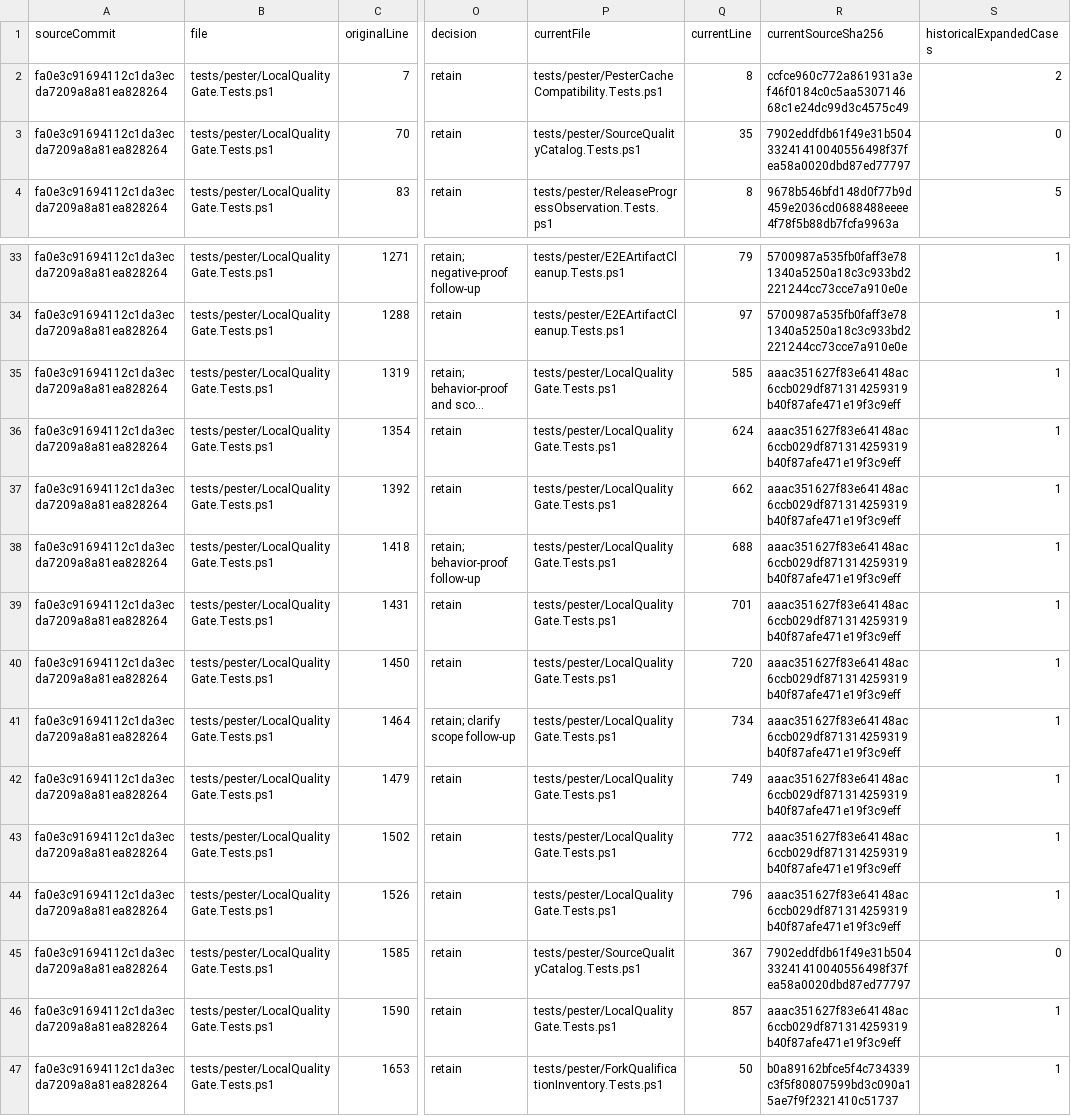
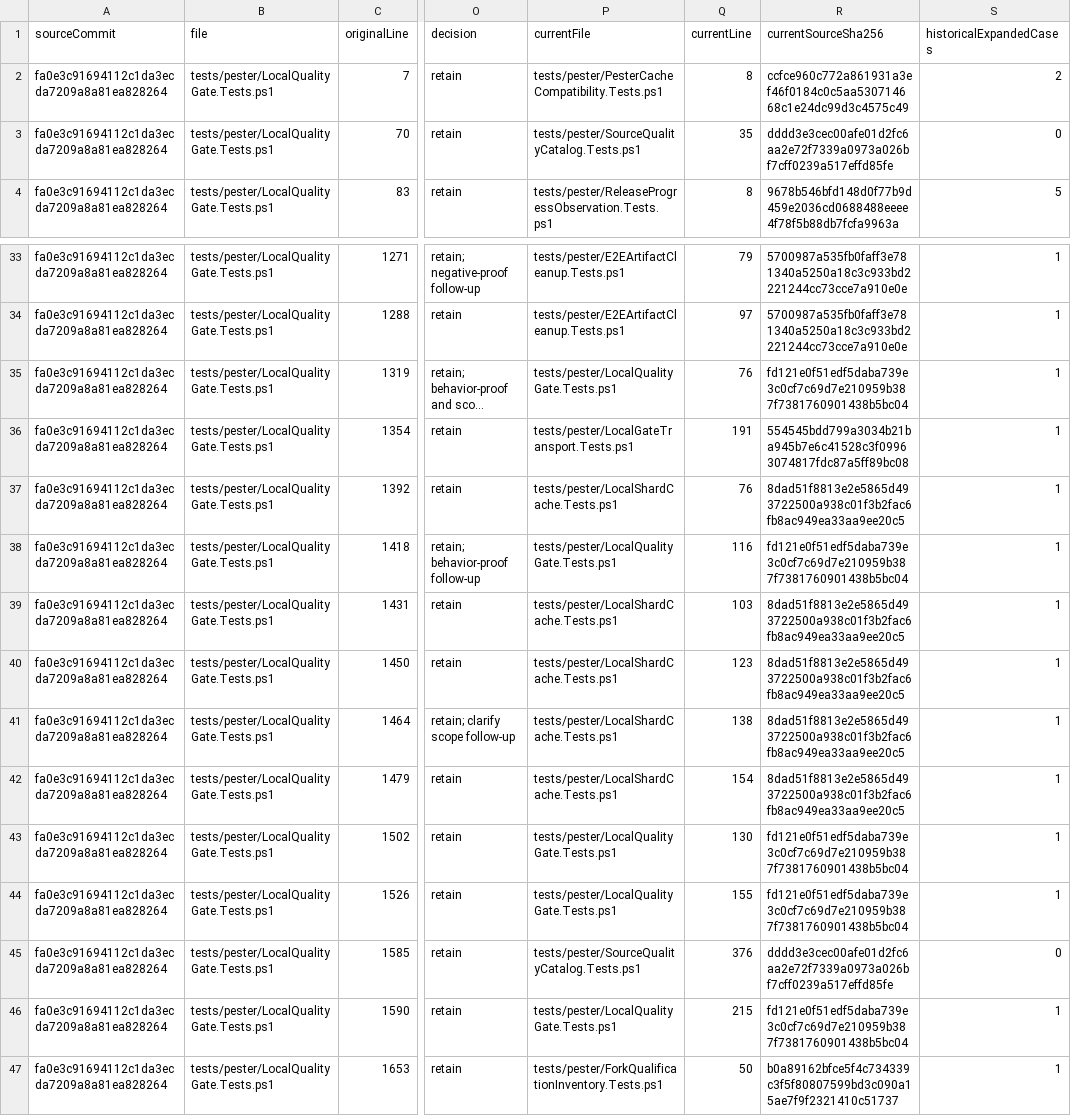
Before and after one commit to xmentosx/1c-agent-workflow, a CSV file: openspec/changes/redesign-source-delivery/evidence/local-quality-review.csv, drawn as a sheet; only a part is shown, gaps mark what is left out; long unchanged cells end in …; the diff covers the shown part only; the diff names each change by its address in the sheet, - before the commit and + after, or states it on an @@ line.

Commit message:
refactor(tests): split local fixtures and bind Develop qualification inputs

```diff
--- a/openspec/changes/redesign-source-delivery/evidence/local-quality-review.csv
+++ b/openspec/changes/redesign-source-delivery/evidence/local-quality-review.csv
-R3 (currentSourceSha256): 7902eddfdb61f49e31b50433241410040556498f37fea58a0020dbd87ed77797
+R3 (currentSourceSha256): dddd3e3cec00afe01d2fc6aa2e72f7339a0973a026bf7cff0239a517effd85fe
-Q35 (currentLine): 585
+Q35 (currentLine): 76
-R35 (currentSourceSha256): aaac351627f83e64148ac6ccb029df871314259319b40f87afe471e19f3c9eff
+R35 (currentSourceSha256): fd121e0f51edf5daba739e3c0cf7c69d7e210959b387f7381760901438b5bc04
-P36 (currentFile): tests/pester/LocalQualityGate.Tests.ps1
+P36 (currentFile): tests/pester/LocalGateTransport.Tests.ps1
-Q36 (currentLine): 624
+Q36 (currentLine): 191
-R36 (currentSourceSha256): aaac351627f83e64148ac6ccb029df871314259319b40f87afe471e19f3c9eff
+R36 (currentSourceSha256): 554545bdd799a3034b21ba945b7e6c41528c3f09963074817fdc87a5ff89bc08
-P37 (currentFile): tests/pester/LocalQualityGate.Tests.ps1
+P37 (currentFile): tests/pester/LocalShardCache.Tests.ps1
-Q37 (currentLine): 662
+Q37 (currentLine): 76
-R37 (currentSourceSha256): aaac351627f83e64148ac6ccb029df871314259319b40f87afe471e19f3c9eff
+R37 (currentSourceSha256): 8dad51f8813e2e5865d493722500a938c01f3b2fac6fb8ac949ea33aa9ee20c5
-Q38 (currentLine): 688
+Q38 (currentLine): 116
-R38 (currentSourceSha256): aaac351627f83e64148ac6ccb029df871314259319b40f87afe471e19f3c9eff
+R38 (currentSourceSha256): fd121e0f51edf5daba739e3c0cf7c69d7e210959b387f7381760901438b5bc04
-P39:P42 (currentFile): tests/pester/LocalQualityGate.Tests.ps1
+P39:P42 (currentFile): tests/pester/LocalShardCache.Tests.ps1
-Q39 (currentLine): 701
+Q39 (currentLine): 103
-R39:R42 (currentSourceSha256): aaac351627f83e64148ac6ccb029df871314259319b40f87afe471e19f3c9eff
+R39:R42 (currentSourceSha256): 8dad51f8813e2e5865d493722500a938c01f3b2fac6fb8ac949ea33aa9ee20c5
-Q40 (currentLine): 720
+Q40 (currentLine): 123
-Q41 (currentLine): 734
+Q41 (currentLine): 138
-Q42 (currentLine): 749
+Q42 (currentLine): 154
-Q43 (currentLine): 772
+Q43 (currentLine): 130
-R43:R44 (currentSourceSha256): aaac351627f83e64148ac6ccb029df871314259319b40f87afe471e19f3c9eff
+R43:R44 (currentSourceSha256): fd121e0f51edf5daba739e3c0cf7c69d7e210959b387f7381760901438b5bc04
-Q44 (currentLine): 796
+Q44 (currentLine): 155
-Q45 (currentLine): 367
+Q45 (currentLine): 376
-R45 (currentSourceSha256): 7902eddfdb61f49e31b50433241410040556498f37fea58a0020dbd87ed77797
+R45 (currentSourceSha256): dddd3e3cec00afe01d2fc6aa2e72f7339a0973a026bf7cff0239a517effd85fe
-Q46 (currentLine): 857
+Q46 (currentLine): 215
-R46 (currentSourceSha256): aaac351627f83e64148ac6ccb029df871314259319b40f87afe471e19f3c9eff
+R46 (currentSourceSha256): fd121e0f51edf5daba739e3c0cf7c69d7e210959b387f7381760901438b5bc04
```
Also changed, not shown: 50 edited cells elsewhere in this file, 23 other files.
